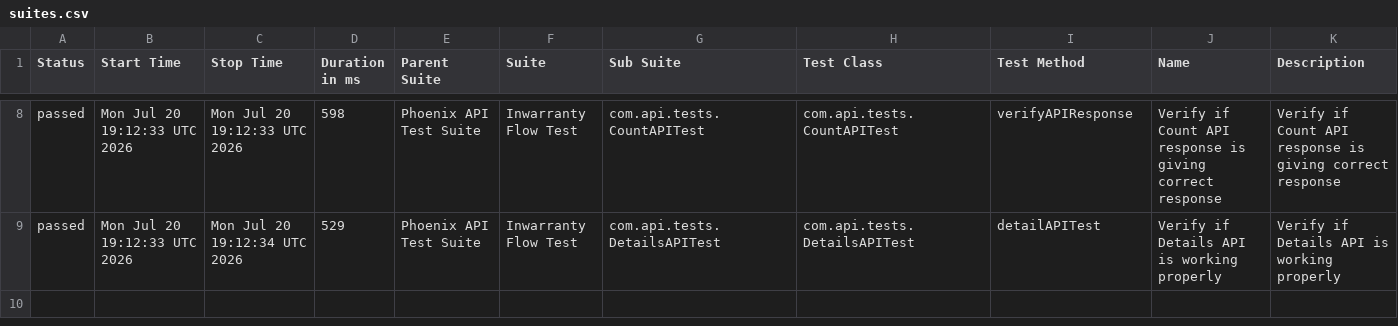
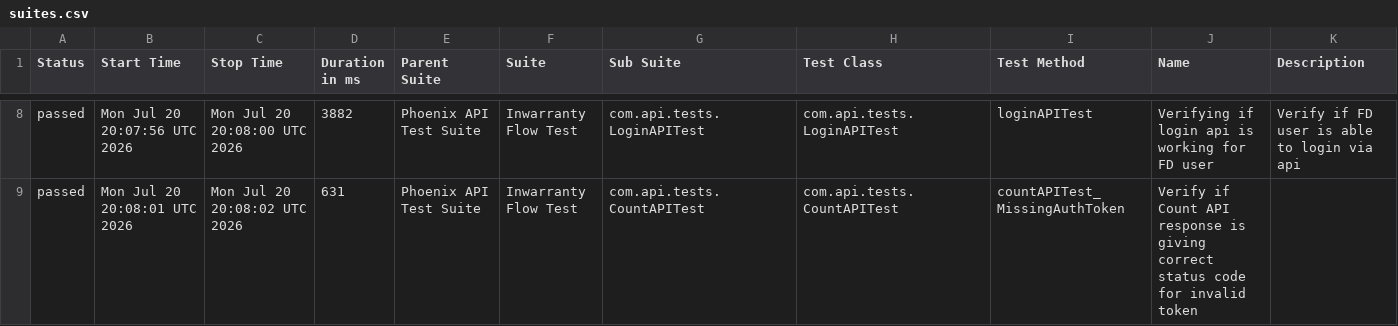
Before and after one commit to rounit/PhoenixTestAutomationFramework, a CSV file: data/suites.csv, drawn as a sheet; only a part is shown, gaps mark what is left out; the diff covers the shown part only.

```diff
--- a/data/suites.csv
+++ b/data/suites.csv
@@ -8,2 +8,2 @@
-"passed","Mon Jul 20 19:12:33 UTC 2026","Mon Jul 20 19:12:33 UTC 2026","598","Phoenix API Test Suite","Inwarranty Flow Test","com.api.tests.CountAPITest","com.api.tests.CountAPITest","verifyAPIResponse","Verify if Count API response is giving correct response","Verify if Count API response is giving correct response"
-"passed","Mon Jul 20 19:12:33 UTC 2026","Mon Jul 20 19:12:34 UTC 2026","529","Phoenix API Test Suite","Inwarranty Flow Test","com.api.tests.DetailsAPITest","com.api.tests.DetailsAPITest","detailAPITest","Verify if Details API is working properly","Verify if Details API is working properly"
+"passed","Mon Jul 20 20:07:56 UTC 2026","Mon Jul 20 20:08:00 UTC 2026","3882","Phoenix API Test Suite","Inwarranty Flow Test","com.api.tests.LoginAPITest","com.api.tests.LoginAPITest","loginAPITest","Verifying if login api is working for FD user","Verify if FD user is able to login via api"
+"passed","Mon Jul 20 20:08:01 UTC 2026","Mon Jul 20 20:08:02 UTC 2026","631","Phoenix API Test Suite","Inwarranty Flow Test","com.api.tests.CountAPITest","com.api.tests.CountAPITest","countAPITest_MissingAuthToken","Verify if Count API response is giving correct status code for invalid token",""
```
Also changed, not shown: 2 added rows, 2 removed rows and 22 edited cells elsewhere in this file, data/behaviors.csv, 50 other files.
